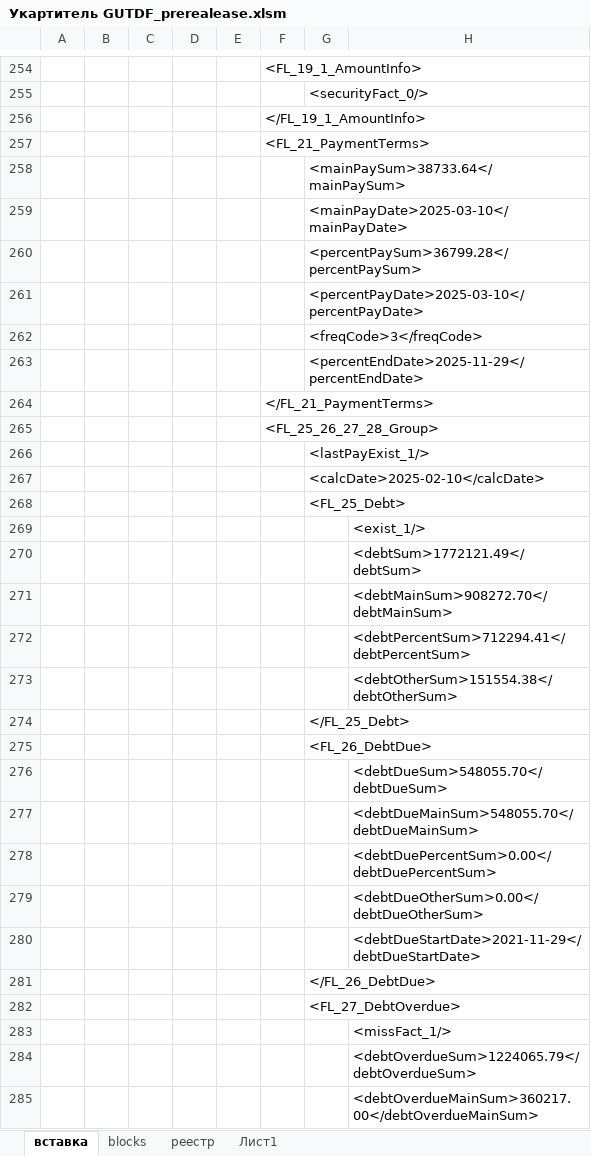
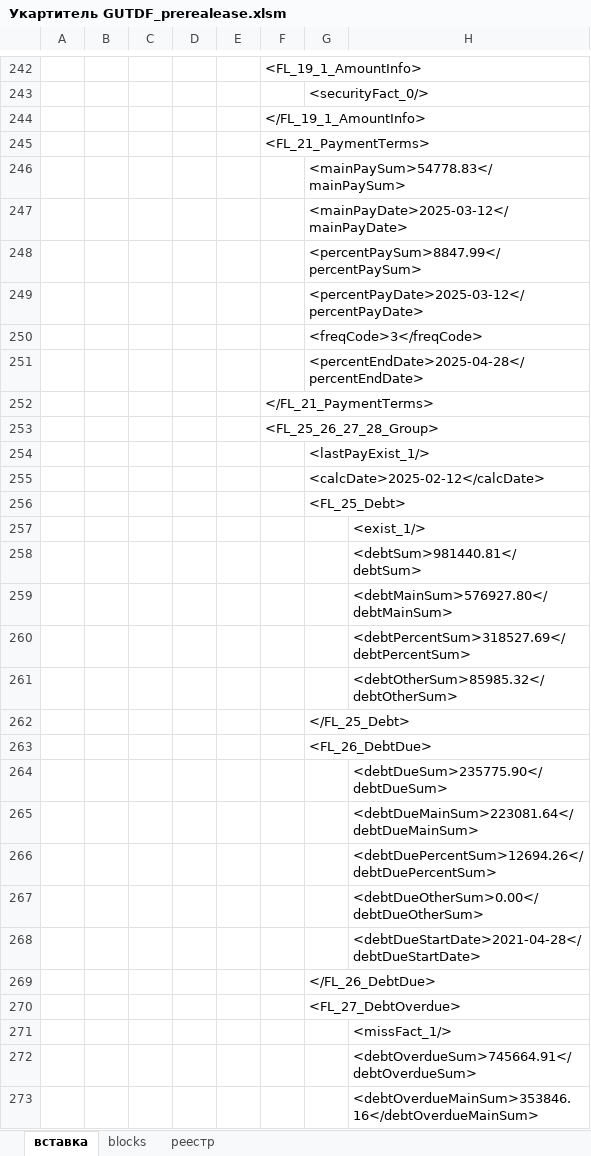
Before and after one commit to VeryAngrykiwi/VBA-he-he-he, an Excel workbook: Укартитель GUTDF_prerealease.xlsm, sheet вставка, drawn as a sheet; only a part is shown, gaps mark what is left out; values as stored, in another font and other column widths than the file's, no borders; addresses are those after the commit; the diff covers the shown part only; the diff names each change by its address in the sheet, - before the commit and + after, or states it on an @@ line.

```diff
--- a/Укартитель GUTDF_prerealease.xlsm (sheet вставка)
+++ b/Укартитель GUTDF_prerealease.xlsm (sheet вставка)
-sheet tab: Лист1
-G246: <mainPaySum>38733.64</mainPaySum>
+G246: <mainPaySum>54778.83</mainPaySum>
-G247: <mainPayDate>2025-03-10</mainPayDate>
+G247: <mainPayDate>2025-03-12</mainPayDate>
-G248: <percentPaySum>36799.28</percentPaySum>
+G248: <percentPaySum>8847.99</percentPaySum>
-G249: <percentPayDate>2025-03-10</percentPayDate>
+G249: <percentPayDate>2025-03-12</percentPayDate>
-G251: <percentEndDate>2025-11-29</percentEndDate>
+G251: <percentEndDate>2025-04-28</percentEndDate>
-G255: <calcDate>2025-02-10</calcDate>
+G255: <calcDate>2025-02-12</calcDate>
-H258: <debtSum>1772121.49</debtSum>
+H258: <debtSum>981440.81</debtSum>
-H259: <debtMainSum>908272.70</debtMainSum>
+H259: <debtMainSum>576927.80</debtMainSum>
-H260: <debtPercentSum>712294.41</debtPercentSum>
+H260: <debtPercentSum>318527.69</debtPercentSum>
-H261: <debtOtherSum>151554.38</debtOtherSum>
+H261: <debtOtherSum>85985.32</debtOtherSum>
-H264: <debtDueSum>548055.70</debtDueSum>
+H264: <debtDueSum>235775.90</debtDueSum>
-H265: <debtDueMainSum>548055.70</debtDueMainSum>
+H265: <debtDueMainSum>223081.64</debtDueMainSum>
-H266: <debtDuePercentSum>0.00</debtDuePercentSum>
+H266: <debtDuePercentSum>12694.26</debtDuePercentSum>
-H268: <debtDueStartDate>2021-11-29</debtDueStartDate>
+H268: <debtDueStartDate>2021-04-28</debtDueStartDate>
-H272: <debtOverdueSum>1224065.79</debtOverdueSum>
+H272: <debtOverdueSum>745664.91</debtOverdueSum>
-H273: <debtOverdueMainSum>360217.00</debtOverdueMainSum>
+H273: <debtOverdueMainSum>353846.16</debtOverdueMainSum>
```
Also changed, not shown: 1 added row, 649 removed rows, 1 moved row and 77 edited cells elsewhere in this sheet.
